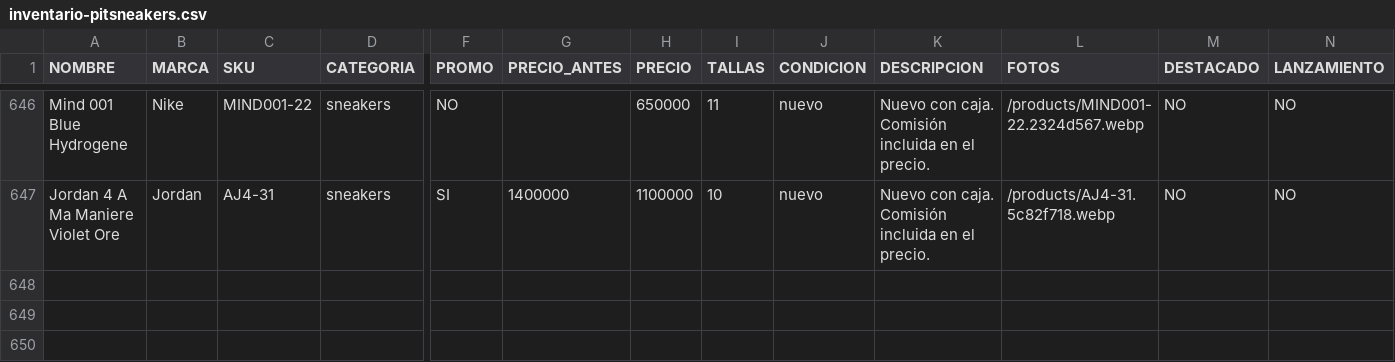
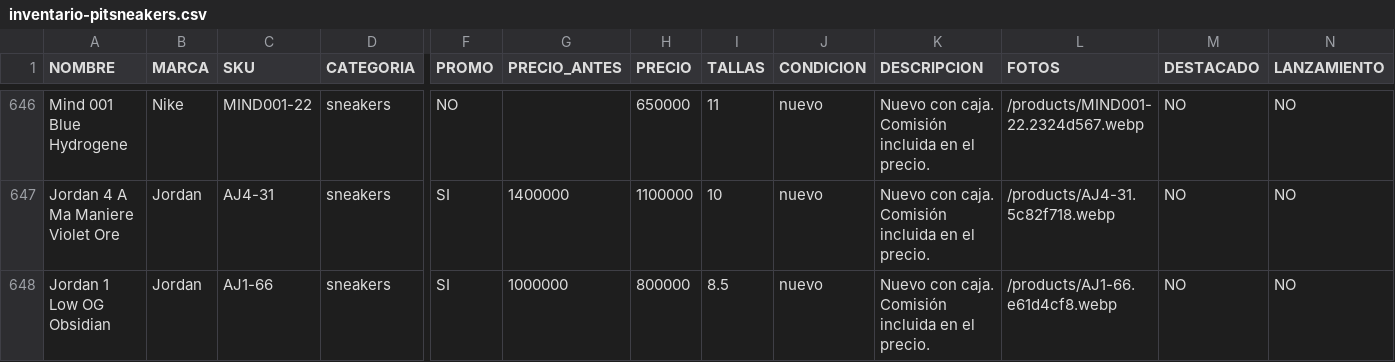
Before and after one commit to pitzsneakerscol-ui/pitsneakers-web, a CSV file: docs/inventario-pitsneakers.csv, drawn as a sheet; only a part is shown, gaps mark what is left out; rows hold the shown columns only; the diff names each change by its address in the sheet, - before the commit and + after, or states it on an @@ line.

```diff
--- a/docs/inventario-pitsneakers.csv
+++ b/docs/inventario-pitsneakers.csv
+row 648: Jordan 1 Low OG Obsidian | Jordan | AJ1-66 | sneakers | SI | 1000000 | 800000 | 8.5 | nuevo | Nuevo con caja. Comisión incluida en el precio. | /products/AJ1-66.e61d4cf8.webp | NO | NO
```
Also changed, not shown: 4 other files.
